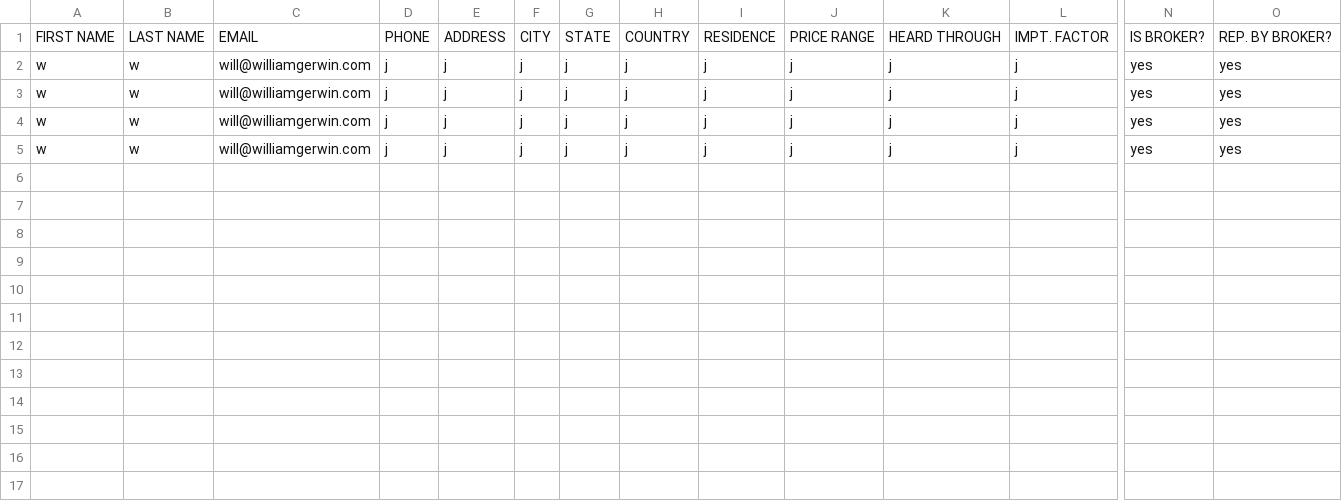
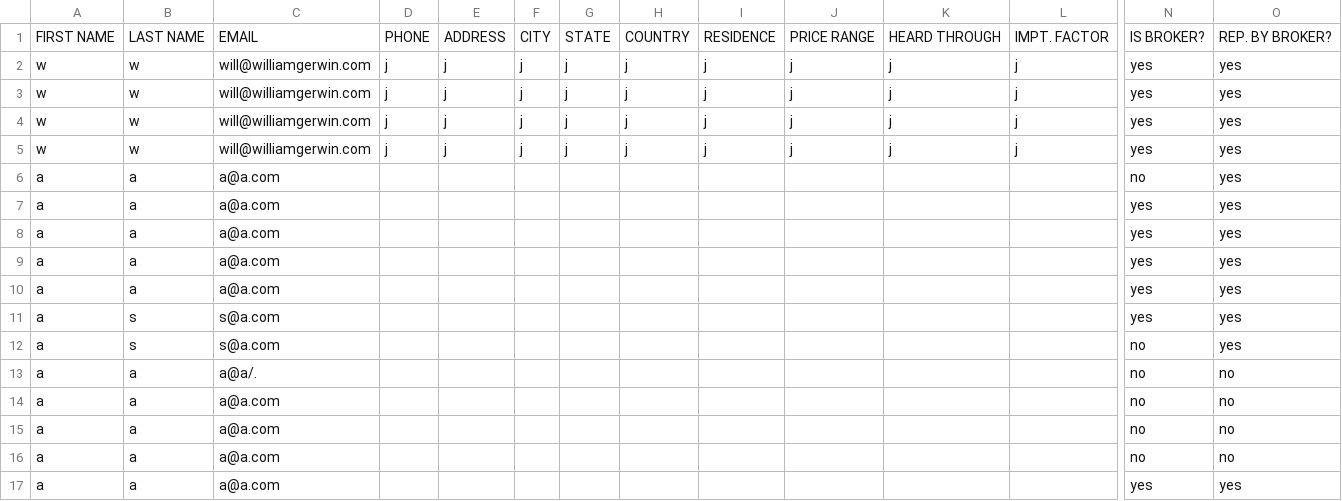
Before and after one commit to JakeRoyPillarllc/245w14, a CSV file: 245registrations.csv, drawn as a sheet; only a part is shown, gaps mark what is left out; rows hold the shown columns only; the diff names each change by its address in the sheet, - before the commit and + after, or states it on an @@ line.

```diff
--- a/245registrations.csv
+++ b/245registrations.csv
+row 6: a | a | a@a.com |  |  |  |  |  |  |  |  |  | no | yes
+row 7: a | a | a@a.com |  |  |  |  |  |  |  |  |  | yes | yes
+row 8: a | a | a@a.com |  |  |  |  |  |  |  |  |  | yes | yes
+row 9: a | a | a@a.com |  |  |  |  |  |  |  |  |  | yes | yes
+row 10: a | a | a@a.com |  |  |  |  |  |  |  |  |  | yes | yes
+row 11: a | s | s@a.com |  |  |  |  |  |  |  |  |  | yes | yes
+row 12: a | s | s@a.com |  |  |  |  |  |  |  |  |  | no | yes
+row 13: a | a | a@a/. |  |  |  |  |  |  |  |  |  | no | no
+row 14: a | a | a@a.com |  |  |  |  |  |  |  |  |  | no | no
+row 15: a | a | a@a.com |  |  |  |  |  |  |  |  |  | no | no
+row 16: a | a | a@a.com |  |  |  |  |  |  |  |  |  | no | no
+row 17: a | a | a@a.com |  |  |  |  |  |  |  |  |  | yes | yes
```
Also changed, not shown: 1 other file.
